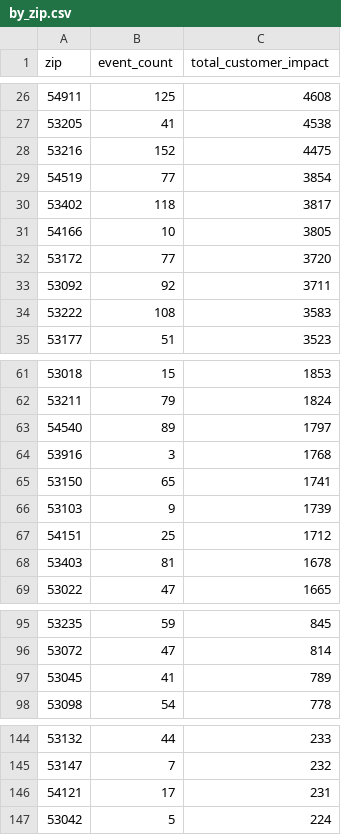
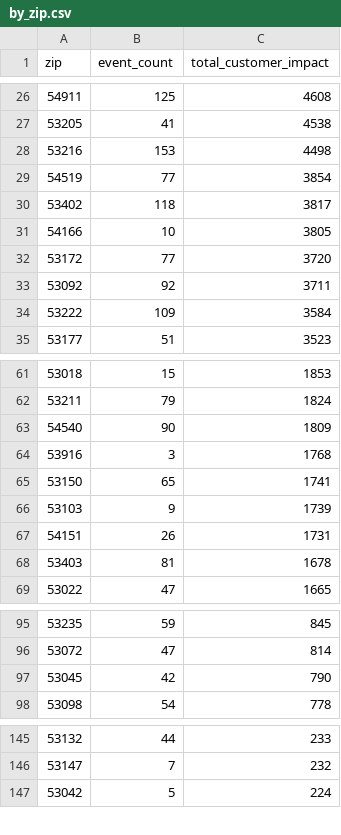
Before and after one commit to tmoody1973/mke-power-outage-tracker, a CSV file: data/by_zip.csv, drawn as a sheet; only a part is shown, gaps mark what is left out; the diff covers the shown part only.

```diff
--- a/data/by_zip.csv
+++ b/data/by_zip.csv
@@ -27,3 +27,3 @@ zip,event_count,total_customer_impact
 53205,41,4538
-53216,152,4475
+53216,153,4498
 54519,77,3854
@@ -33,3 +33,3 @@ zip,event_count,total_customer_impact
 53092,92,3711
-53222,108,3583
+53222,109,3584
 53177,51,3523
@@ -62,3 +62,3 @@ zip,event_count,total_customer_impact
 53211,79,1824
-54540,89,1797
+54540,90,1809
 53916,3,1768
@@ -66,3 +66,3 @@ zip,event_count,total_customer_impact
 53103,9,1739
-54151,25,1712
+54151,26,1731
 53403,81,1678
@@ -96,3 +96,3 @@ zip,event_count,total_customer_impact
 53072,47,814
-53045,41,789
+53045,42,790
 53098,54,778
@@ -145,3 +146,2 @@ zip,event_count,total_customer_impact
 53147,7,232
-54121,17,231
 53042,5,224
```
Also changed, not shown: 5 added rows, 4 removed rows and 18 edited cells elsewhere in this file, 5 other files.
